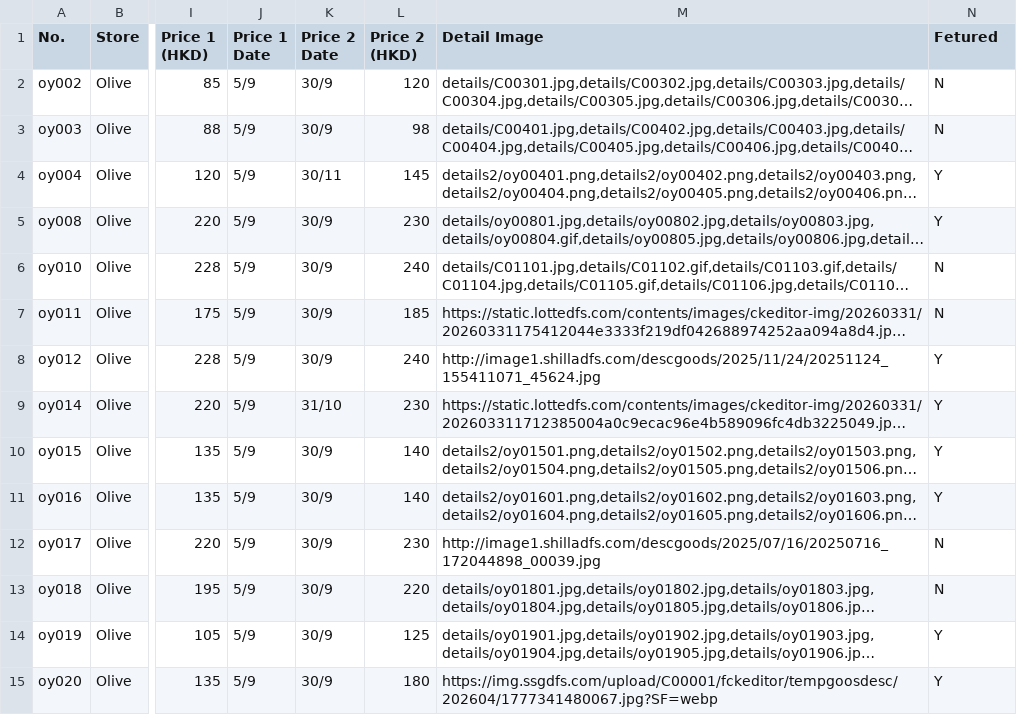
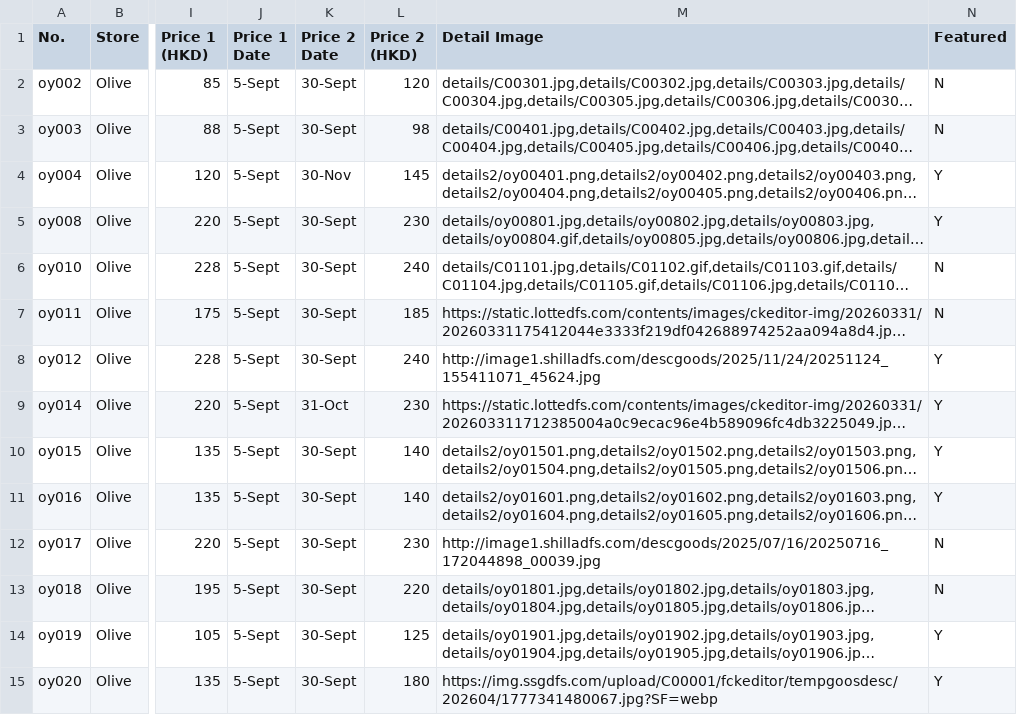
Before and after one commit to korlection-tech/oypromo, a CSV file: olive_pricelist.csv, drawn as a sheet; only a part is shown, gaps mark what is left out; long unchanged cells end in …; the diff covers the shown part only; the diff names each change by its address in the sheet, - before the commit and + after, or states it on an @@ line.

Commit message:
Add files via upload

```diff
--- a/olive_pricelist.csv
+++ b/olive_pricelist.csv
-N1: Fetured
+N1: Featured
-J2:J15 (Price 1 Date): 5/9
+J2:J15 (Price 1 Date): 5-Sept
-K2:K3 (Price 2 Date): 30/9
+K2:K3 (Price 2 Date): 30-Sept
-K4 (Price 2 Date): 30/11
+K4 (Price 2 Date): 30-Nov
-K5:K8 (Price 2 Date): 30/9
+K5:K8 (Price 2 Date): 30-Sept
-K9 (Price 2 Date): 31/10
+K9 (Price 2 Date): 31-Oct
-K10:K15 (Price 2 Date): 30/9
+K10:K15 (Price 2 Date): 30-Sept
```
Also changed, not shown: 127 edited cells elsewhere in this file.
